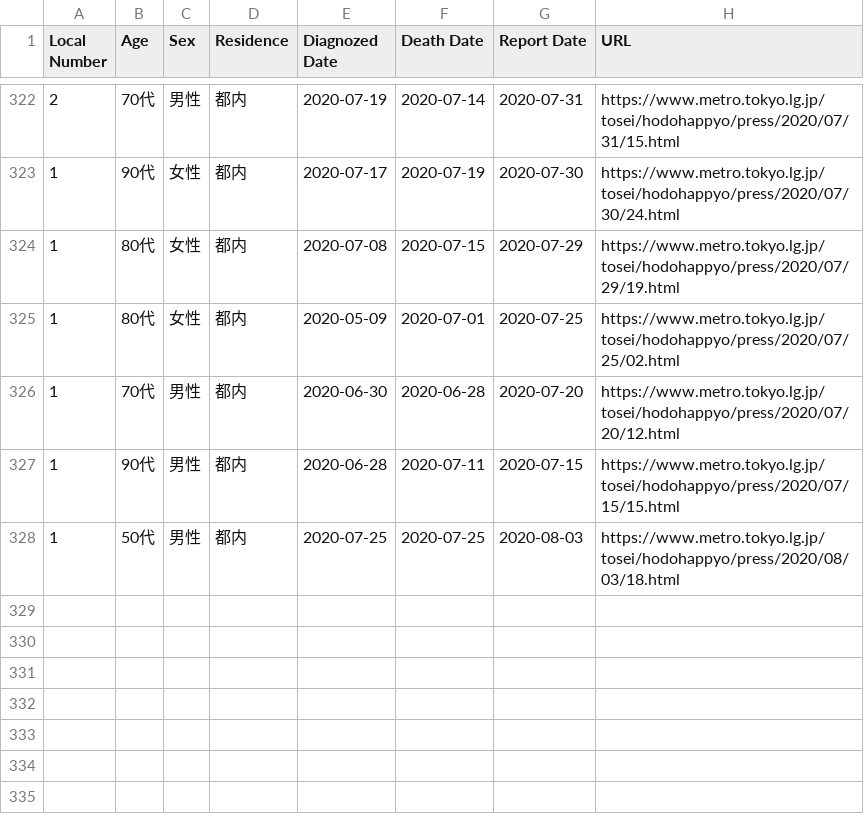
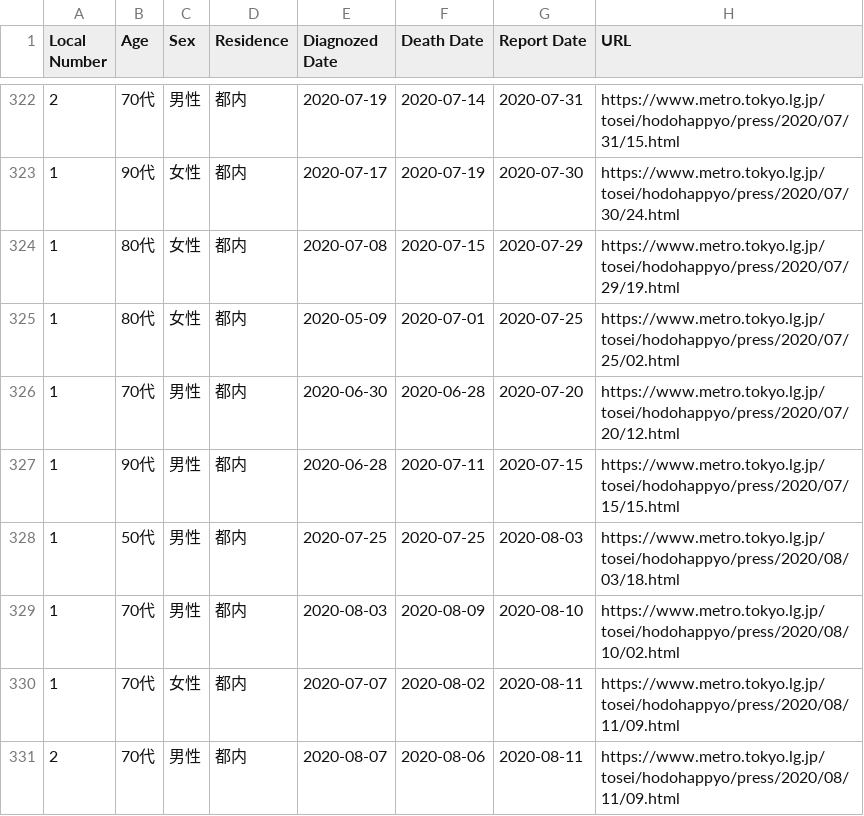
Before and after one commit to dgakane/covid19, a CSV file: nb/death_report_tokyo.csv, drawn as a sheet; only a part is shown, gaps mark what is left out; the diff names each change by its address in the sheet, - before the commit and + after, or states it on an @@ line.

Commit message:
added data from Aug 10 and 11.

```diff
--- a/nb/death_report_tokyo.csv
+++ b/nb/death_report_tokyo.csv
+row 329: 1 | 70代 | 男性 | 都内 | 2020-08-03 | 2020-08-09 | 2020-08-10 | https://www.metro.tokyo.lg.jp/tosei/hodohappyo/press/2020/08/10/02.html
+row 330: 1 | 70代 | 女性 | 都内 | 2020-07-07 | 2020-08-02 | 2020-08-11 | https://www.metro.tokyo.lg.jp/tosei/hodohappyo/press/2020/08/11/09.html
+row 331: 2 | 70代 | 男性 | 都内 | 2020-08-07 | 2020-08-06 | 2020-08-11 | https://www.metro.tokyo.lg.jp/tosei/hodohappyo/press/2020/08/11/09.html
```
